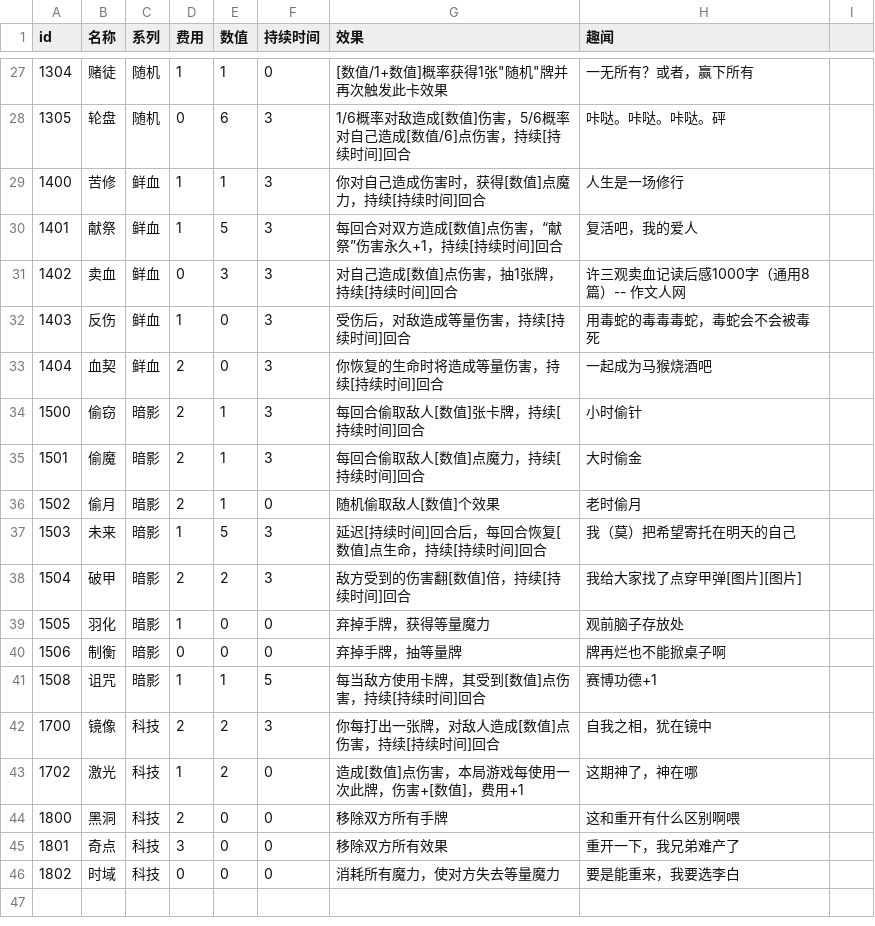
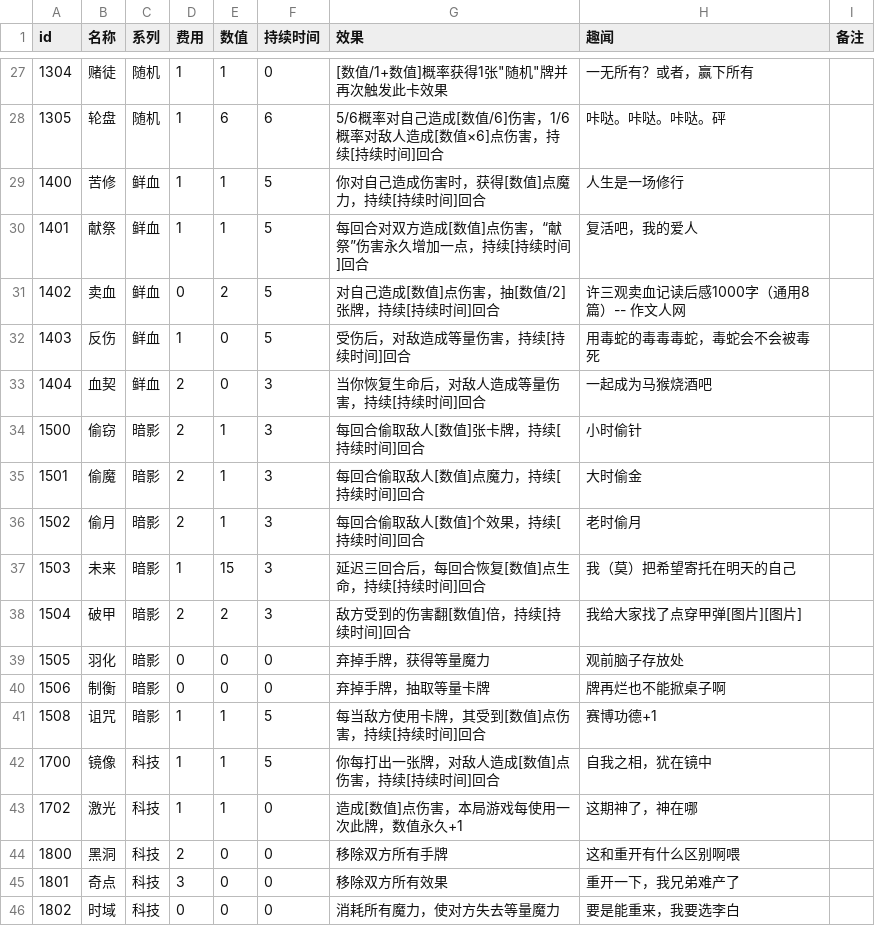
Before and after one commit to Gove2004/Ninth-Slime-Card, a CSV file: Assets/StreamingAssets/cards.csv, drawn as a sheet; only a part is shown, gaps mark what is left out; the diff covers the shown part only.

```diff
--- a/Assets/StreamingAssets/cards.csv
+++ b/Assets/StreamingAssets/cards.csv
@@ -1 +1 @@
-id,名称,系列,费用,数值,持续时间,效果,趣闻,,,,,,,,,,,,,,,,,,,,
+id,名称,系列,费用,数值,持续时间,效果,趣闻,备注
@@ -28,6 +28,6 @@
-1305,轮盘,随机,0,6,3,1/6概率对敌造成[数值]伤害，5/6概率对自己造成[数值/6]点伤害，持续[持续时间]回合,咔哒。咔哒。咔哒。砰,,,,,,,,,,,,,,,,,,,,
-1400,苦修,鲜血,1,1,3,你对自己造成伤害时，获得[数值]点魔力，持续[持续时间]回合,人生是一场修行,,,,,,,,,,,,,,,,,,,,
-1401,献祭,鲜血,1,5,3,每回合对双方造成[数值]点伤害，“献祭”伤害永久+1，持续[持续时间]回合,复活吧，我的爱人,,,,,,,,,,,,,,,,,,,,
-1402,卖血,鲜血,0,3,3,对自己造成[数值]点伤害，抽1张牌，持续[持续时间]回合,许三观卖血记读后感1000字（通用8篇）-- 作文人网,,,,,,,,,,,,,,,,,,,,
-1403,反伤,鲜血,1,0,3,受伤后，对敌造成等量伤害，持续[持续时间]回合,用毒蛇的毒毒毒蛇，毒蛇会不会被毒死,,,,,,,,,,,,,,,,,,,,
-1404,血契,鲜血,2,0,3,你恢复的生命时将造成等量伤害，持续[持续时间]回合,一起成为马猴烧酒吧,,,,,,,,,,,,,,,,,,,,
+1305,轮盘,随机,1,6,6,5/6概率对自己造成[数值/6]伤害，1/6概率对敌人造成[数值×6]点伤害，持续[持续时间]回合,咔哒。咔哒。咔哒。砰,
+1400,苦修,鲜血,1,1,5,你对自己造成伤害时，获得[数值]点魔力，持续[持续时间]回合,人生是一场修行,
+1401,献祭,鲜血,1,1,5,每回合对双方造成[数值]点伤害，“献祭”伤害永久增加一点，持续[持续时间]回合,复活吧，我的爱人,
+1402,卖血,鲜血,0,2,5,对自己造成[数值]点伤害，抽[数值/2]张牌，持续[持续时间]回合,许三观卖血记读后感1000字（通用8篇）-- 作文人网,
+1403,反伤,鲜血,1,0,5,受伤后，对敌造成等量伤害，持续[持续时间]回合,用毒蛇的毒毒毒蛇，毒蛇会不会被毒死,
+1404,血契,鲜血,2,0,3,当你恢复生命后，对敌人造成等量伤害，持续[持续时间]回合,一起成为马猴烧酒吧,
@@ -36,2 +36,2 @@
-1502,偷月,暗影,2,1,0,随机偷取敌人[数值]个效果,老时偷月,,,,,,,,,,,,,,,,,,,,
-1503,未来,暗影,1,5,3,延迟[持续时间]回合后，每回合恢复[数值]点生命，持续[持续时间]回合,我（莫）把希望寄托在明天的自己,,,,,,,,,,,,,,,,,,,,
+1502,偷月,暗影,2,1,3,每回合偷取敌人[数值]个效果，持续[持续时间]回合,老时偷月,
+1503,未来,暗影,1,15,3,延迟三回合后，每回合恢复[数值]点生命，持续[持续时间]回合,我（莫）把希望寄托在明天的自己,
@@ -39,2 +39,2 @@
-1505,羽化,暗影,1,0,0,弃掉手牌，获得等量魔力,观前脑子存放处,,,,,,,,,,,,,,,,,,,,
-1506,制衡,暗影,0,0,0,弃掉手牌，抽等量牌,牌再烂也不能掀桌子啊,,,,,,,,,,,,,,,,,,,,
+1505,羽化,暗影,0,0,0,弃掉手牌，获得等量魔力,观前脑子存放处,
+1506,制衡,暗影,0,0,0,弃掉手牌，抽取等量卡牌,牌再烂也不能掀桌子啊,
@@ -42,2 +42,2 @@
-1700,镜像,科技,2,2,3,你每打出一张牌，对敌人造成[数值]点伤害，持续[持续时间]回合,自我之相，犹在镜中,,,,,,,,,,,,,,,,,,,,
-1702,激光,科技,1,2,0,造成[数值]点伤害，本局游戏每使用一次此牌，伤害+[数值]，费用+1,这期神了，神在哪,,,,,,,,,,,,,,,,,,,,
+1700,镜像,科技,1,1,5,你每打出一张牌，对敌人造成[数值]点伤害，持续[持续时间]回合,自我之相，犹在镜中,
+1702,激光,科技,1,1,0,造成[数值]点伤害，本局游戏每使用一次此牌，数值永久+1,这期神了，神在哪,
```
Also changed, not shown: 43 edited cells elsewhere in this file, 7 other files.
